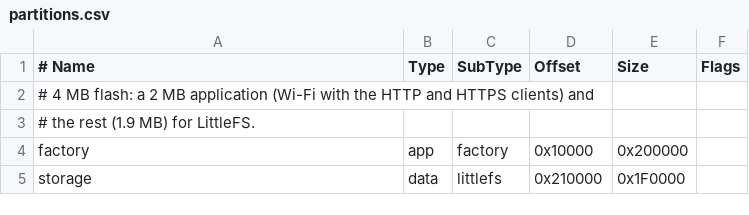
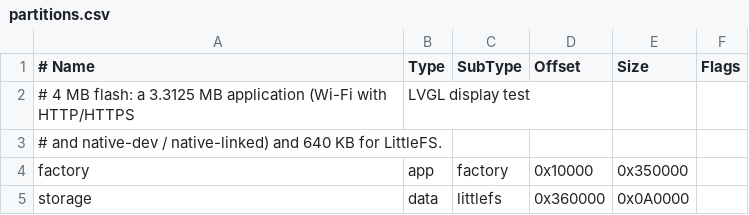
Before and after one commit to xila-project/platforms, a CSV file: examples/boards/esp32-s3-qemu/partitions.csv, drawn as a sheet.

Commit message:
feat(native): add ESP32-S2/S3 split-bus executable memory and board native-linked C demo
- Implement split-bus D/IRAM executable memory for ESP32-S2 and ESP32-S3 in
  `drivers/espressif/src/executable_memory.rs`: validate that the arena lies
  wholly inside internal D/IRAM and its IRAM alias stays after `.rwtext`,
  round allocations to 4-byte alignment/size, return the IRAM alias from
  `execution_base`, mirror differing 32-bit executable words into IRAM
  (no-op on real silicon where DRAM/IRAM alias, required under Espressif
  QEMU where they are separate backing regions), and synchronize with
  `memw` + `isync`.
- Wire the per-core stackful ID hook (`esp_hal::system::Cpu::current`),
  Xtensa self-test stub, and `native-linked` feature mounting `c_demo` at
  `/applications/executables/c_demo` in `firmware/espressif`.
- Enable `native-dev` and `native-linked` on `esp32-s3-qemu` (expanding
  its factory partition to `0x350000` and updating `espressif_smoke.py`
  storage offset/length and marker checks) and `native-linked` on
  `esp32-c6-qemu`; expose opt-in `native-dev`/`native-linked` features on
  `wt32-sc01-plus` and `esp32-p4-function-ev-board`.
- Add `native-linked` and a 576 KiB / 384 KiB `memory-native.x` linker
  layout for `examples/nano_33_ble` when `native-dev` or `native-linked` is
  enabled, keeping the default 448 KiB / 512 KiB `memory.x` layout intact.
- Relock `xila-project/core` to 4bf174393eefd9f315a03aa314c4367df3815f8c
  (core#893, core#894) and `xila-project/applications` to
  85aa4c8a16c2cd45bb90615b35b00789be0b5258 (applications#224) with no
  third-party crate bumps, and update `.github/workflows/runtime.yml` Core
  deep-validation references to match.

```diff
--- a/examples/boards/esp32-s3-qemu/partitions.csv
+++ b/examples/boards/esp32-s3-qemu/partitions.csv
@@ -1,5 +1,5 @@
 # Name, Type, SubType, Offset, Size, Flags
-# 4 MB flash: a 2 MB application (Wi-Fi with the HTTP and HTTPS clients) and
-# the rest (1.9 MB) for LittleFS.
-factory, app, factory, 0x10000, 0x200000,
-storage, data, littlefs, 0x210000, 0x1F0000,
+# 4 MB flash: a 3.3125 MB application (Wi-Fi with HTTP/HTTPS, LVGL display test,
+# and native-dev / native-linked) and 640 KB for LittleFS.
+factory, app, factory, 0x10000, 0x350000,
+storage, data, littlefs, 0x360000, 0x0A0000,
```
Also changed, not shown: 18 other files.
